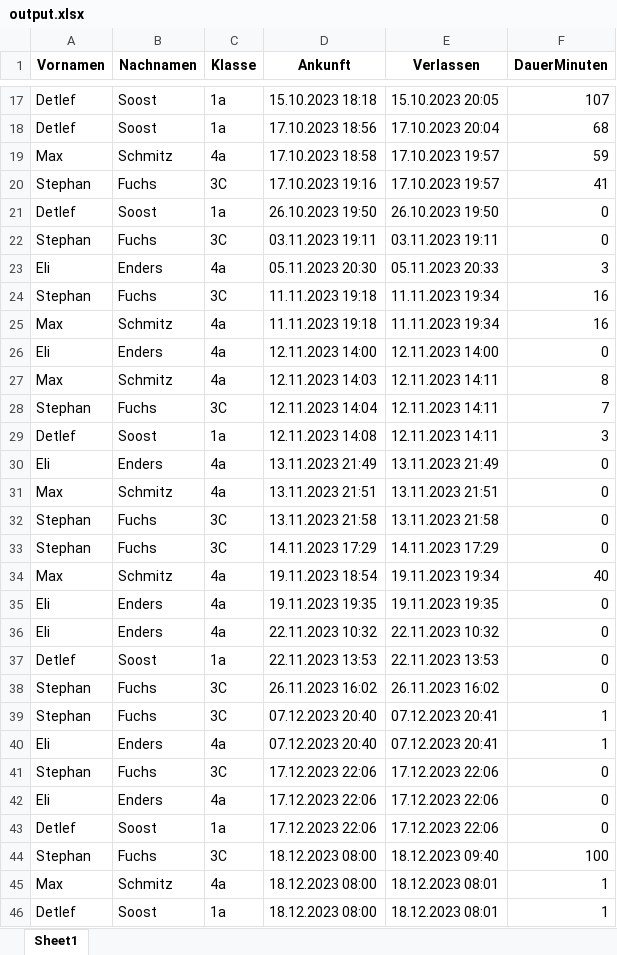
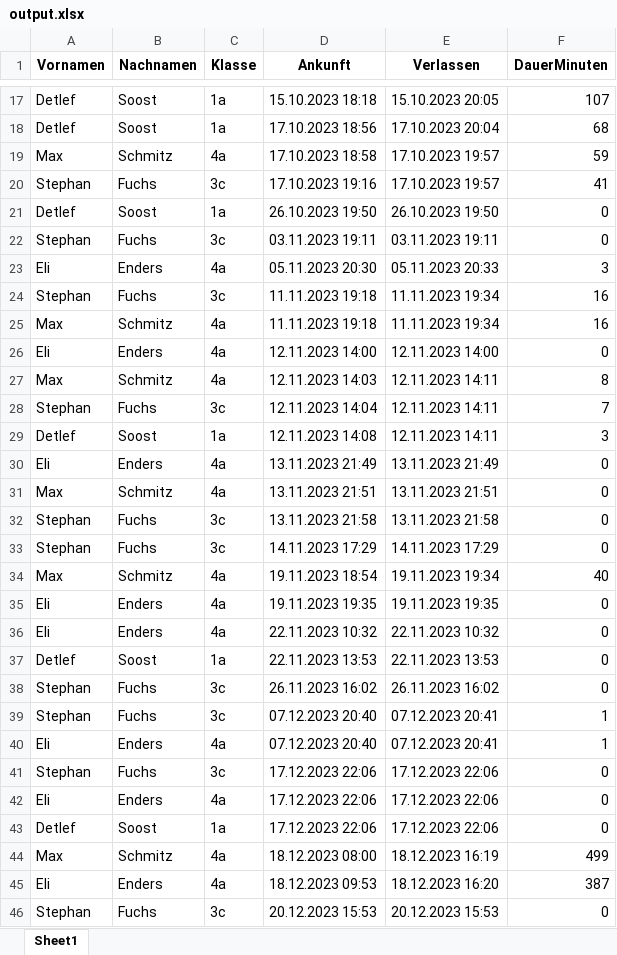
Before and after one commit to maxfoxim/waldorf_qrcode_lockin, an Excel workbook: PythonCode/mysite/static/output.xlsx, sheet Sheet1, drawn as a sheet; only a part is shown, gaps mark what is left out; values as stored, in another font and other column widths than the file's, no borders; removed rows and columns are numbered as before the commit, all else as after; the diff covers the shown part only; the diff names each change by its address in the sheet, - before the commit and + after, or states it on an @@ line.

```diff
--- a/PythonCode/mysite/static/output.xlsx (sheet Sheet1)
+++ b/PythonCode/mysite/static/output.xlsx (sheet Sheet1)
-C20 (Klasse): 3C
+C20 (Klasse): 3c
-C22 (Klasse): 3C
+C22 (Klasse): 3c
-C24 (Klasse): 3C
+C24 (Klasse): 3c
-C28 (Klasse): 3C
+C28 (Klasse): 3c
-C32:C33 (Klasse): 3C
+C32:C33 (Klasse): 3c
-C38:C39 (Klasse): 3C
+C38:C39 (Klasse): 3c
-C41 (Klasse): 3C
+C41 (Klasse): 3c
-row 44: Stephan | Fuchs | 3C | 18.12.2023 08:00 | 18.12.2023 09:40 | 100
-E44 (Verlassen): 18.12.2023 08:01
+E44 (Verlassen): 18.12.2023 16:19
-F44 (DauerMinuten): 1
+F44 (DauerMinuten): 499
-row 46: Detlef | Soost | 1a | 18.12.2023 08:00 | 18.12.2023 08:01 | 1
+row 45: Eli | Enders | 4a | 18.12.2023 09:53 | 18.12.2023 16:20 | 387
+row 46: Stephan | Fuchs | 3c | 20.12.2023 15:53 | 20.12.2023 15:53 | 0
```
Also changed, not shown: 1 added row and 4 edited cells elsewhere in this sheet, 3 other files.
